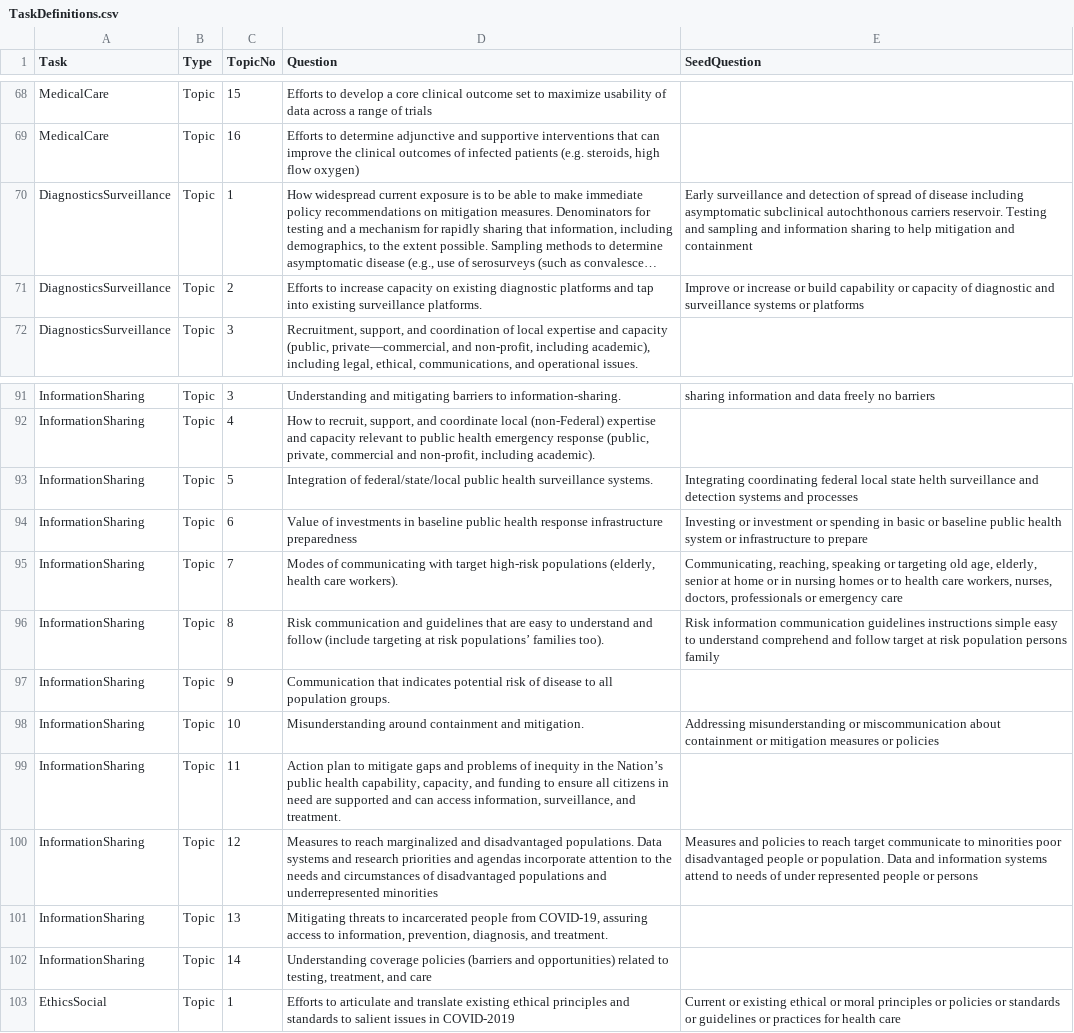
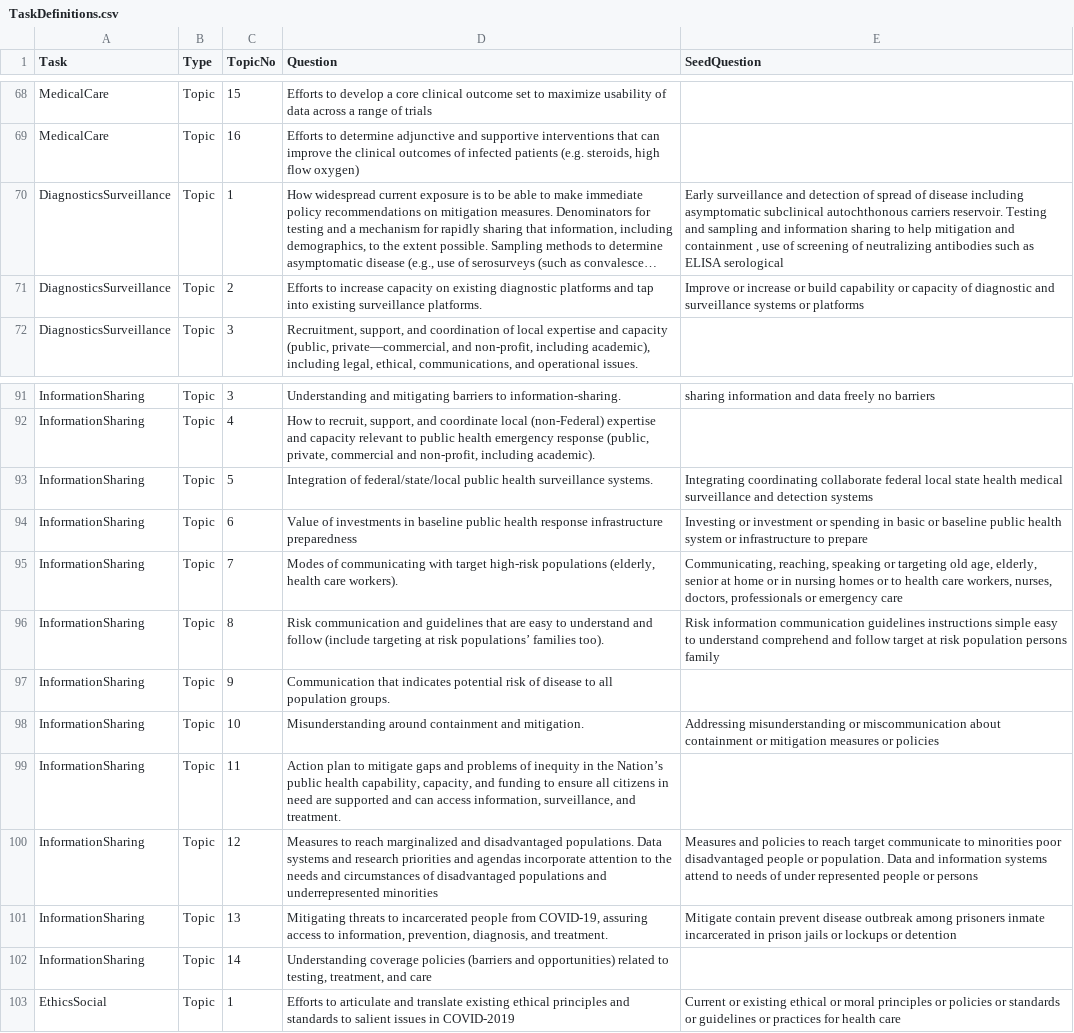
Before and after one commit to dgunning/cord19, a CSV file: data/cordsupport/TaskDefinitions.csv, drawn as a sheet; only a part is shown, gaps mark what is left out; long unchanged cells end in …; the diff names each change by its address in the sheet, - before the commit and + after, or states it on an @@ line.

```diff
--- a/data/cordsupport/TaskDefinitions.csv
+++ b/data/cordsupport/TaskDefinitions.csv
-E70 (SeedQuestion): …and containment
+E70 (SeedQuestion): …and containment , use of screening of neutralizing antibodies such as ELISA serological
-E93 (SeedQuestion): Integrating coordinating federal local state helth surveillance and detection systems and processes
+E93 (SeedQuestion): Integrating coordinating collaborate federal local state health medical surveillance and detection systems
-E101 (SeedQuestion): (empty)
+E101 (SeedQuestion): Mitigate contain prevent disease outbreak among prisoners inmate incarcerated in prison jails or lockups or detention
```
Also changed, not shown: 24 other files.
